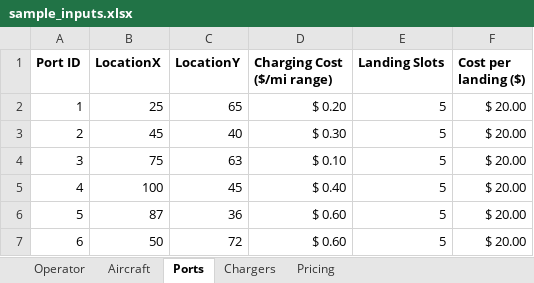
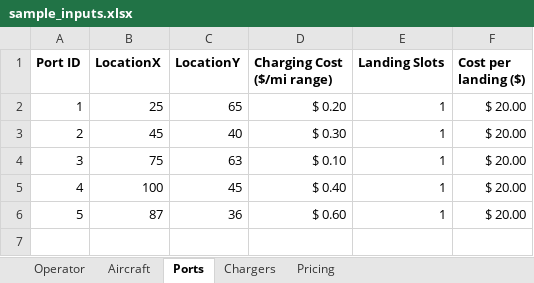
Before and after one commit to myers203/SoS12, an Excel workbook: AAE 560 Air Taxi Model/+airtaxi/sample_inputs.xlsx, sheet Ports, drawn as a sheet; values as stored, in another font and other column widths than the file's, no borders; the diff names each change by its address in the sheet, - before the commit and + after, or states it on an @@ line.

```diff
--- a/AAE 560 Air Taxi Model/+airtaxi/sample_inputs.xlsx (sheet Ports)
+++ b/AAE 560 Air Taxi Model/+airtaxi/sample_inputs.xlsx (sheet Ports)
-E2:E6 (Landing Slots): 5
+E2:E6 (Landing Slots): 1
-row 7: 6 | 50 | 72 | $ 0.60 | 5 | $ 20.00
```
Also changed, not shown: sheet Operator, sheet Aircraft, 20 other files.
